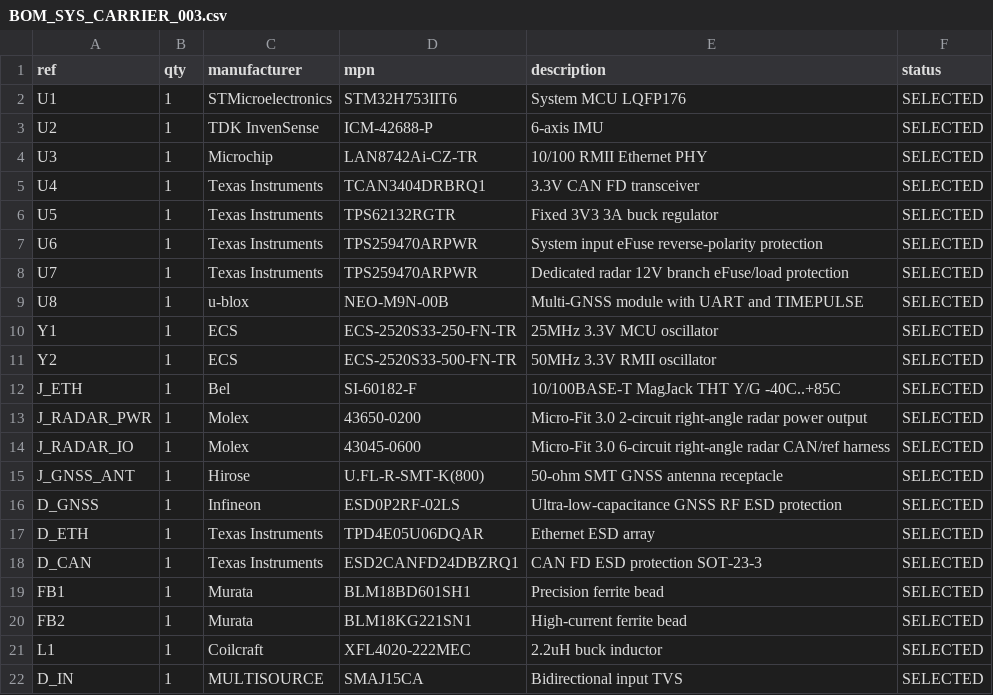
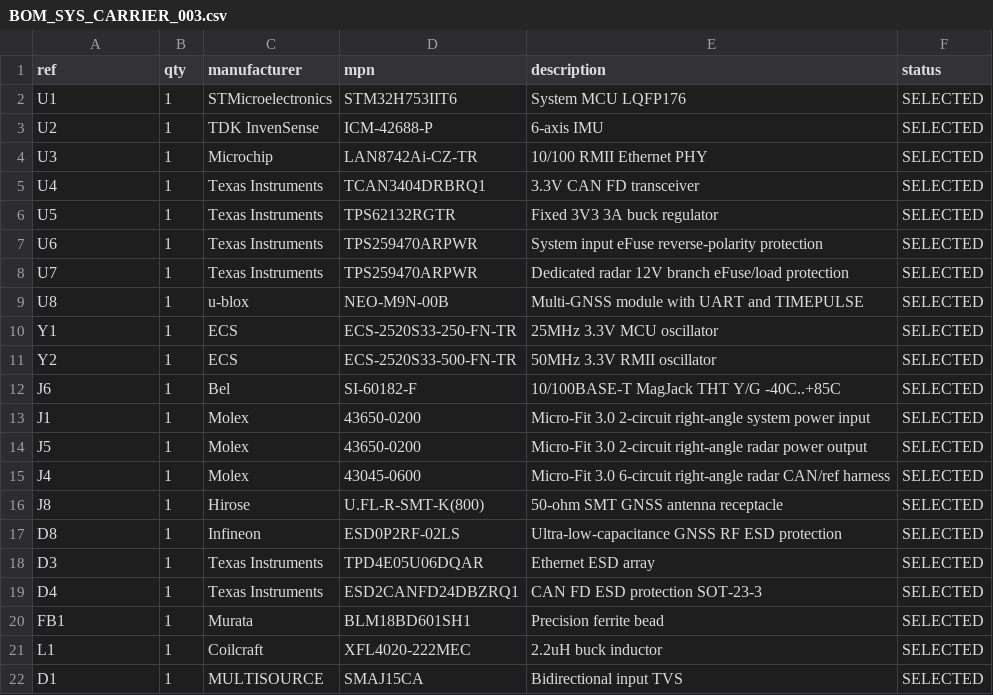
Before and after one commit to skif-ops/RLS_Head, a CSV file: hardware/system_carrier/BOM_SYS_CARRIER_003.csv, drawn as a sheet.

Commit message:
Normalize Carrier BOM to physical designators

```diff
--- a/hardware/system_carrier/BOM_SYS_CARRIER_003.csv
+++ b/hardware/system_carrier/BOM_SYS_CARRIER_003.csv
@@ -11,12 +11,12 @@ Y1,1,ECS,ECS-2520S33-250-FN-TR,25MHz 3.3V MCU oscillator,SELECTED
 Y2,1,ECS,ECS-2520S33-500-FN-TR,50MHz 3.3V RMII oscillator,SELECTED
-J_ETH,1,Bel,SI-60182-F,10/100BASE-T MagJack THT Y/G -40C..+85C,SELECTED
-J_RADAR_PWR,1,Molex,43650-0200,Micro-Fit 3.0 2-circuit right-angle radar power output,SELECTED
-J_RADAR_IO,1,Molex,43045-0600,Micro-Fit 3.0 6-circuit right-angle radar CAN/ref harness,SELECTED
-J_GNSS_ANT,1,Hirose,U.FL-R-SMT-K(800),50-ohm SMT GNSS antenna receptacle,SELECTED
-D_GNSS,1,Infineon,ESD0P2RF-02LS,Ultra-low-capacitance GNSS RF ESD protection,SELECTED
-D_ETH,1,Texas Instruments,TPD4E05U06DQAR,Ethernet ESD array,SELECTED
-D_CAN,1,Texas Instruments,ESD2CANFD24DBZRQ1,CAN FD ESD protection SOT-23-3,SELECTED
+J6,1,Bel,SI-60182-F,10/100BASE-T MagJack THT Y/G -40C..+85C,SELECTED
+J1,1,Molex,43650-0200,Micro-Fit 3.0 2-circuit right-angle system power input,SELECTED
+J5,1,Molex,43650-0200,Micro-Fit 3.0 2-circuit right-angle radar power output,SELECTED
+J4,1,Molex,43045-0600,Micro-Fit 3.0 6-circuit right-angle radar CAN/ref harness,SELECTED
+J8,1,Hirose,U.FL-R-SMT-K(800),50-ohm SMT GNSS antenna receptacle,SELECTED
+D8,1,Infineon,ESD0P2RF-02LS,Ultra-low-capacitance GNSS RF ESD protection,SELECTED
+D3,1,Texas Instruments,TPD4E05U06DQAR,Ethernet ESD array,SELECTED
+D4,1,Texas Instruments,ESD2CANFD24DBZRQ1,CAN FD ESD protection SOT-23-3,SELECTED
 FB1,1,Murata,BLM18BD601SH1,Precision ferrite bead,SELECTED
-FB2,1,Murata,BLM18KG221SN1,High-current ferrite bead,SELECTED
 L1,1,Coilcraft,XFL4020-222MEC,2.2uH buck inductor,SELECTED
-D_IN,1,MULTISOURCE,SMAJ15CA,Bidirectional input TVS,SELECTED
+D1,1,MULTISOURCE,SMAJ15CA,Bidirectional input TVS,SELECTED
```
